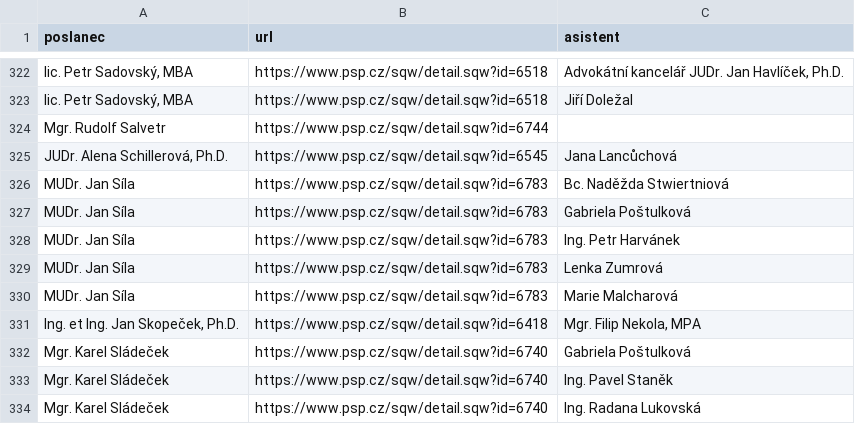
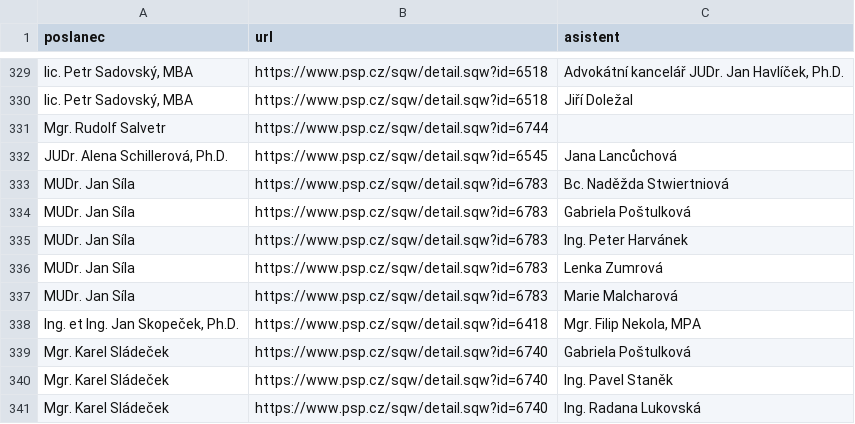
Before and after one commit to kokes/psp-asistenti, a CSV file: asistenti.csv, drawn as a sheet; only a part is shown, gaps mark what is left out; the diff covers the shown part only.

```diff
--- a/asistenti.csv
+++ b/asistenti.csv
@@ -327,3 +334,3 @@ MUDr. Jan Síla,https://www.psp.cz/sqw/detail.sqw?id=6783,Bc. Naděžda Stwiertn
 MUDr. Jan Síla,https://www.psp.cz/sqw/detail.sqw?id=6783,Gabriela Poštulková
-MUDr. Jan Síla,https://www.psp.cz/sqw/detail.sqw?id=6783,Ing. Petr Harvánek
+MUDr. Jan Síla,https://www.psp.cz/sqw/detail.sqw?id=6783,Ing. Peter Harvánek
 MUDr. Jan Síla,https://www.psp.cz/sqw/detail.sqw?id=6783,Lenka Zumrová
```
Also changed, not shown: 8 added rows and 1 edited cell elsewhere in this file, 1 other file.
